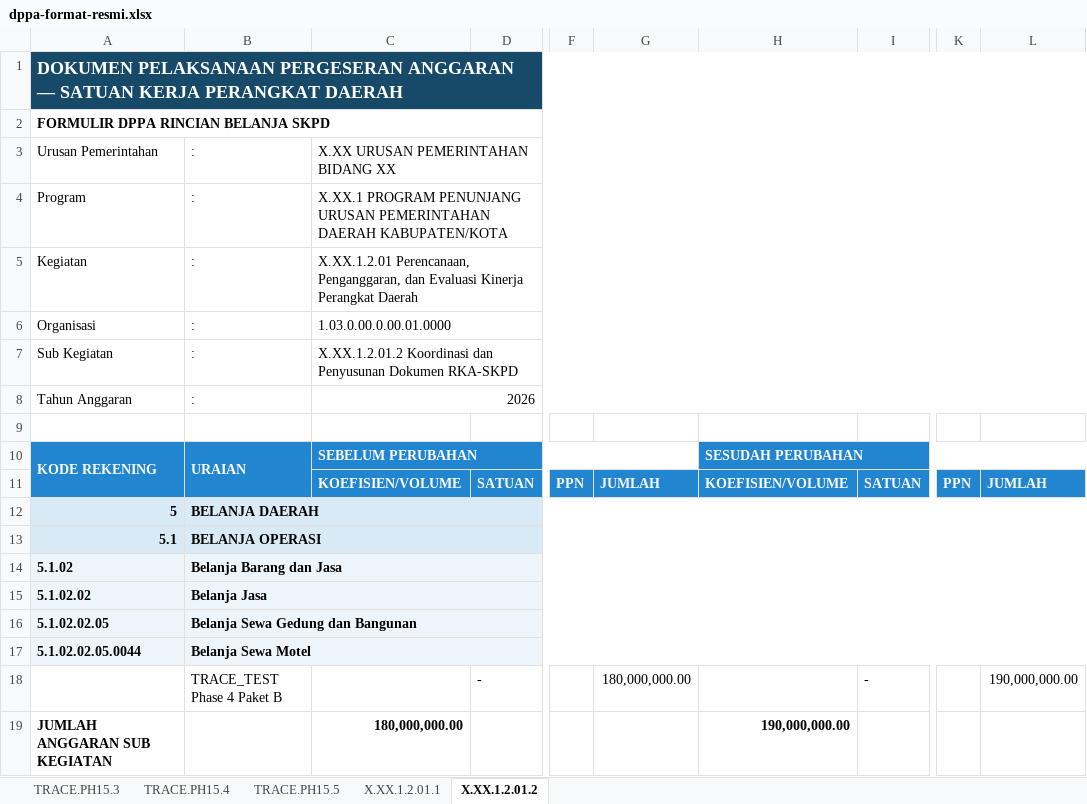
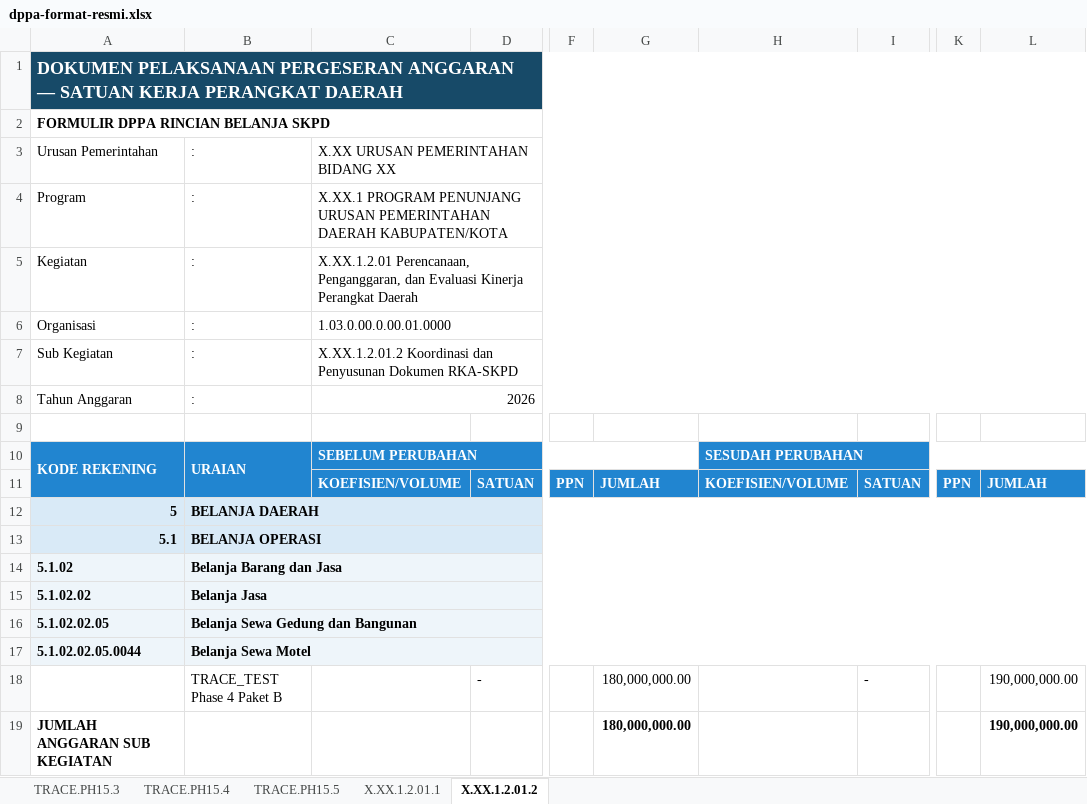
Before and after one commit to allweDepth/sesendoknew, an Excel workbook: outputs/01a058f3-6239-7122-bdb7-1ec257ed0d1d/dppa-format-resmi.xlsx, sheet X.XX.1.2.01.2, drawn as a sheet; only a part is shown, gaps mark what is left out; values as stored, in another font and other column widths than the file's, no borders; the diff names each change by its address in the sheet, - before the commit and + after, or states it on an @@ line.

```diff
--- a/outputs/01a058f3-6239-7122-bdb7-1ec257ed0d1d/dppa-format-resmi.xlsx (sheet X.XX.1.2.01.2)
+++ b/outputs/01a058f3-6239-7122-bdb7-1ec257ed0d1d/dppa-format-resmi.xlsx (sheet X.XX.1.2.01.2)
-C19: 180,000,000.00
+C19: (empty)
-G19: (empty)
+G19: 180,000,000.00
-H19: 190,000,000.00
+H19: (empty)
-L19: (empty)
+L19: 190,000,000.00
```
Also changed, not shown: sheet TRACE.PH15.3, sheet TRACE.PH15.4, sheet TRACE.PH15.5, sheet X.XX.1.2.01.1, outputs/01a058f3-6239-7122-bdb7-1ec257ed0d1d/dpa-format-resmi.xlsx, 27 other files.
